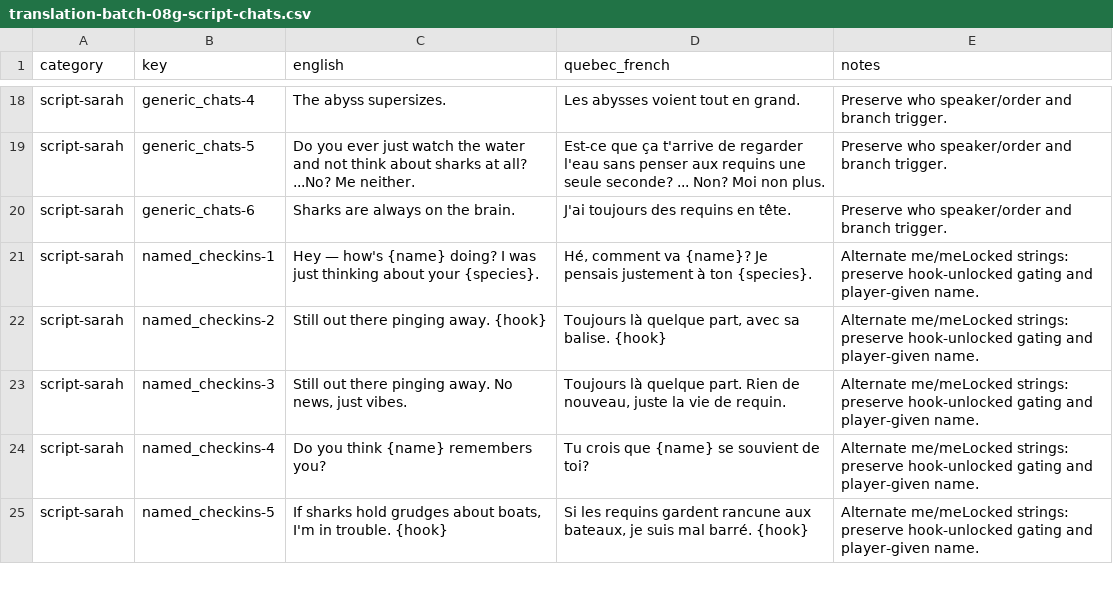
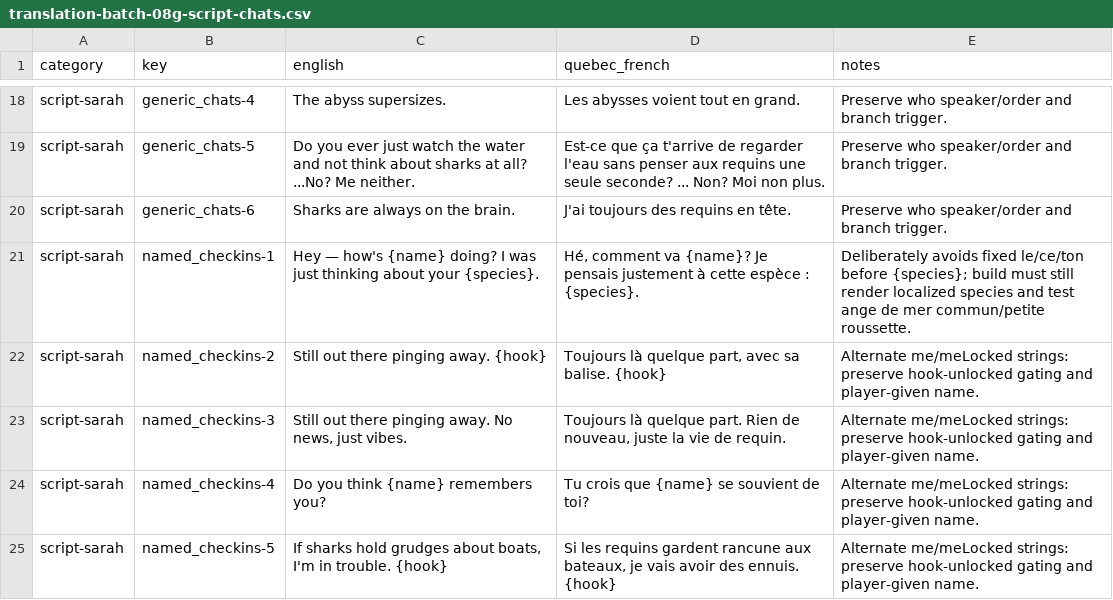
Before and after one commit to cyan-fox-avery/sur-la-piste-des-requins, a CSV file: translation-batch-08g-script-chats.csv, drawn as a sheet; only a part is shown, gaps mark what is left out; the diff covers the shown part only.

Commit message:
Mira: apply Roman's Phone review, clarify display placeholders and hold Bukangi celebration

```diff
--- a/translation-batch-08g-script-chats.csv
+++ b/translation-batch-08g-script-chats.csv
@@ -20,3 +20,3 @@ script-sarah,generic_chats-5,Do you ever just watch the water and not think abou
 script-sarah,generic_chats-6,Sharks are always on the brain.,J'ai toujours des requins en tête.,Preserve who speaker/order and branch trigger.
-script-sarah,named_checkins-1,Hey — how's {name} doing? I was just thinking about your {species}.,"Hé, comment va {name}? Je pensais justement à ton {species}.",Alternate me/meLocked strings: preserve hook-unlocked gating and player-given name.
+script-sarah,named_checkins-1,Hey — how's {name} doing? I was just thinking about your {species}.,"Hé, comment va {name}? Je pensais justement à cette espèce : {species}.",Deliberately avoids fixed le/ce/ton before {species}; build must still render localized species and test ange de mer commun/petite roussette.
 script-sarah,named_checkins-2,Still out there pinging away. {hook},"Toujours là quelque part, avec sa balise. {hook}",Alternate me/meLocked strings: preserve hook-unlocked gating and player-given name.
@@ -24,2 +24,2 @@ script-sarah,named_checkins-3,"Still out there pinging away. No news, just vibes
 script-sarah,named_checkins-4,Do you think {name} remembers you?,Tu crois que {name} se souvient de toi?,Alternate me/meLocked strings: preserve hook-unlocked gating and player-given name.
-script-sarah,named_checkins-5,"If sharks hold grudges about boats, I'm in trouble. {hook}","Si les requins gardent rancune aux bateaux, je suis mal barré. {hook}",Alternate me/meLocked strings: preserve hook-unlocked gating and player-given name.
+script-sarah,named_checkins-5,"If sharks hold grudges about boats, I'm in trouble. {hook}","Si les requins gardent rancune aux bateaux, je vais avoir des ennuis. {hook}",Alternate me/meLocked strings: preserve hook-unlocked gating and player-given name.
```
Also changed, not shown: 8 edited cells elsewhere in this file.
